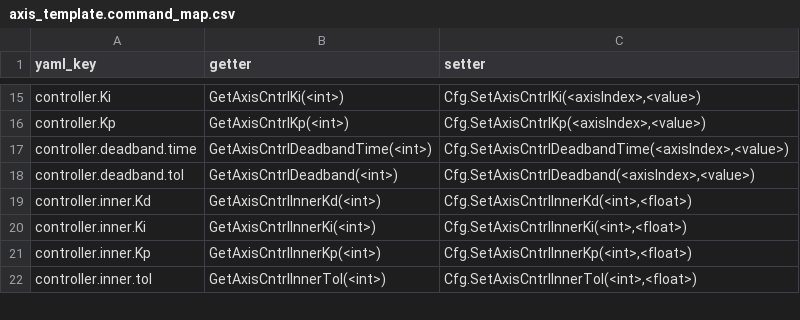
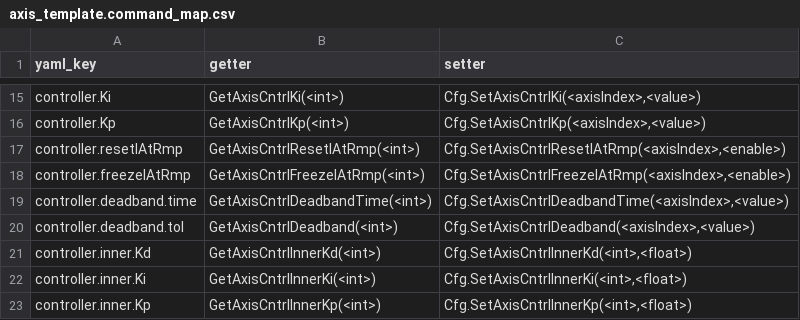
Before and after one commit to anderssandstrom/ecmc_cfg_tool, a CSV file: axis_template.command_map.csv, drawn as a sheet; only a part is shown, gaps mark what is left out; the shorter side is filled out with more unchanged rows.

Commit message:
Add controller.resetIAtRmp and controller.freezeIAtRmp

```diff
--- a/axis_template.command_map.csv
+++ b/axis_template.command_map.csv
@@ -16,2 +16,4 @@ controller.Ki,GetAxisCntrlKi(<int>),"Cfg.SetAxisCntrlKi(<axisIndex>,<value>)"
 controller.Kp,GetAxisCntrlKp(<int>),"Cfg.SetAxisCntrlKp(<axisIndex>,<value>)"
+controller.resetIAtRmp,GetAxisCntrlResetIAtRmp(<int>),"Cfg.SetAxisCntrlResetIAtRmp(<axisIndex>,<enable>)"
+controller.freezeIAtRmp,GetAxisCntrlFreezeIAtRmp(<int>),"Cfg.SetAxisCntrlFreezeIAtRmp(<axisIndex>,<enable>)"
 controller.deadband.time,GetAxisCntrlDeadbandTime(<int>),"Cfg.SetAxisCntrlDeadbandTime(<axisIndex>,<value>)"
```
Also changed, not shown: 2 other files.
